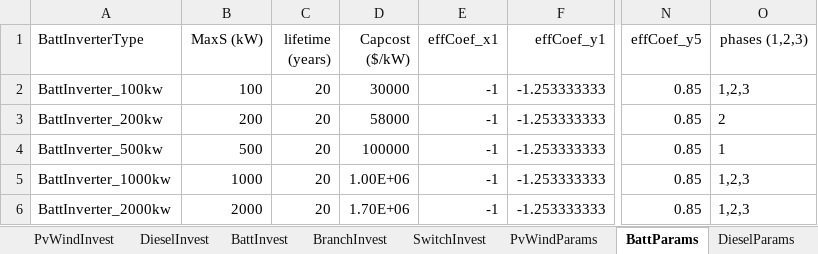
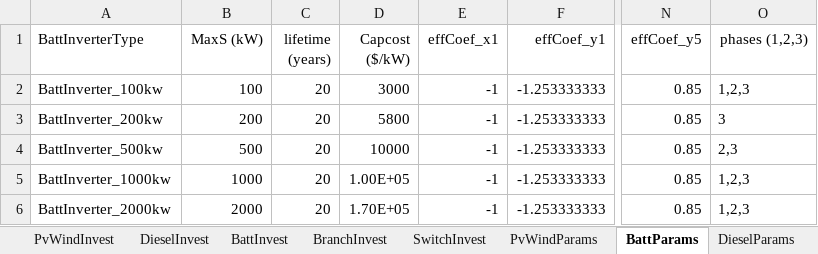
Before and after one commit to lanl-ansi/ODO, an Excel workbook: data_sets/Power/ODO_INPUT.xlsx, sheet BattParams, drawn as a sheet; only a part is shown, gaps mark what is left out; values as stored, in another font and other column widths than the file's, no borders; the diff names each change by its address in the sheet, - before the commit and + after, or states it on an @@ line.

```diff
--- a/data_sets/Power/ODO_INPUT.xlsx (sheet BattParams)
+++ b/data_sets/Power/ODO_INPUT.xlsx (sheet BattParams)
-D2 (Capcost ($/kW)): 30000
+D2 (Capcost ($/kW)): 3000
-D3 (Capcost ($/kW)): 58000
+D3 (Capcost ($/kW)): 5800
-O3 (phases (1,2,3)): 2
+O3 (phases (1,2,3)): 3
-D4 (Capcost ($/kW)): 100000
+D4 (Capcost ($/kW)): 10000
-O4 (phases (1,2,3)): 1
+O4 (phases (1,2,3)): 2,3
-D5 (Capcost ($/kW)): 1.00E+06
+D5 (Capcost ($/kW)): 1.00E+05
-D6 (Capcost ($/kW)): 1.70E+06
+D6 (Capcost ($/kW)): 1.70E+05
```
Also changed, not shown: sheet LoadTimeSeries, sheet Resiliency Scenarios, sheet DieselParams, sheet CableParams, sheet MonthSeason, sheet PvWindInvest, 4 more sheets, 12 other files.
